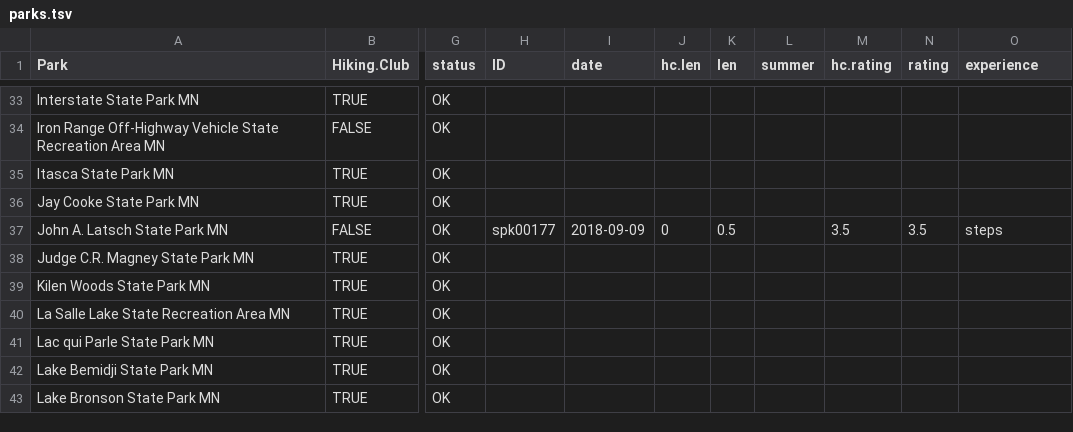
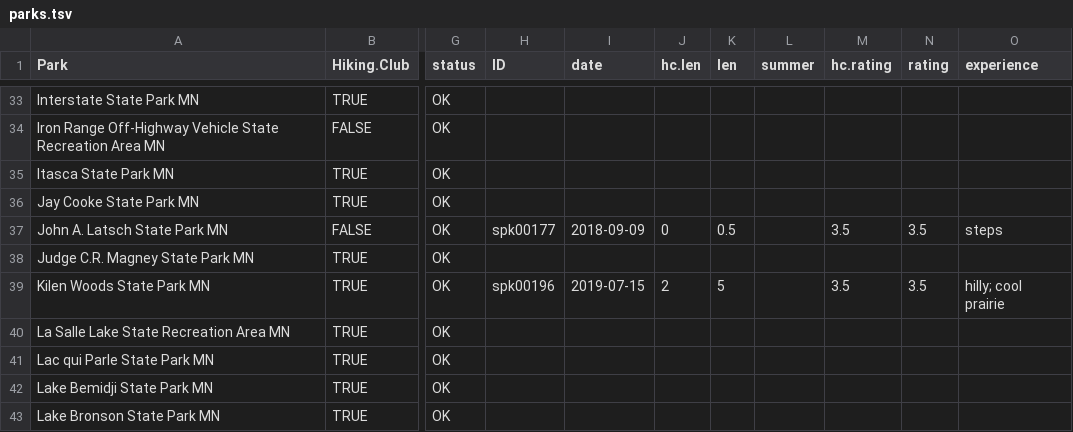
Before and after one commit to thebigez8/state_parks, a TSV file: data/parks.tsv, drawn as a sheet; only a part is shown, gaps mark what is left out; the diff names each change by its address in the sheet, - before the commit and + after, or states it on an @@ line.

Commit message:
Add a new park

```diff
--- a/data/parks.tsv
+++ b/data/parks.tsv
-H39 (ID): (empty)
+H39 (ID): spk00196
-I39 (date): (empty)
+I39 (date): 2019-07-15
-J39 (hc.len): (empty)
+J39 (hc.len): 2
-K39 (len): (empty)
+K39 (len): 5
-M39 (hc.rating): (empty)
+M39 (hc.rating): 3.5
-N39 (rating): (empty)
+N39 (rating): 3.5
-O39 (experience): (empty)
+O39 (experience): hilly; cool prairie
```
